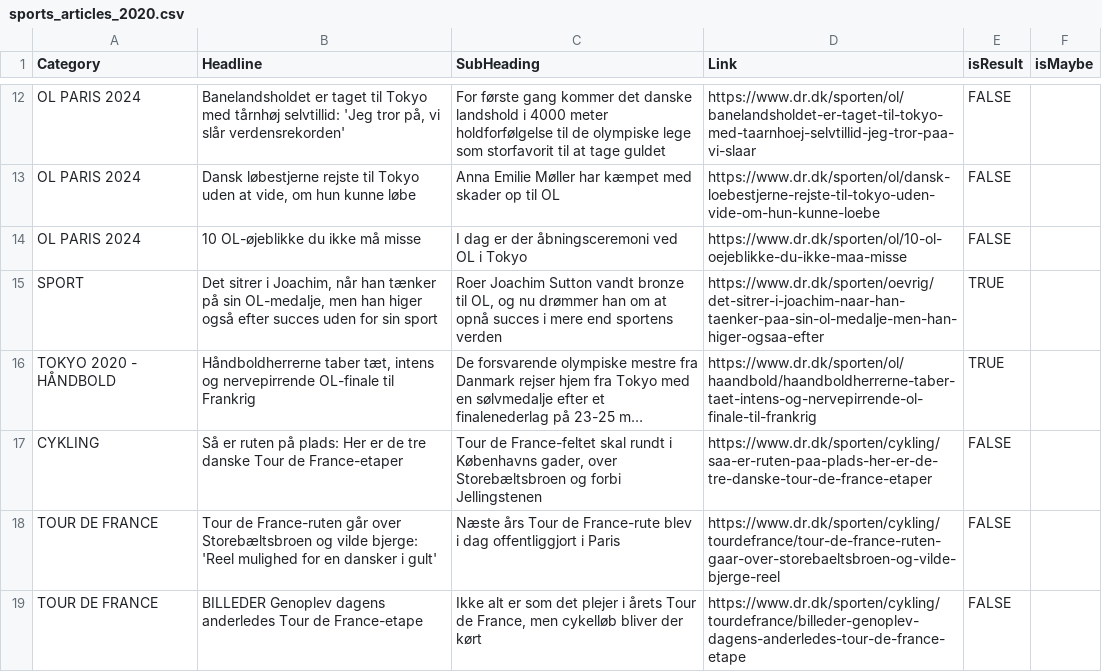
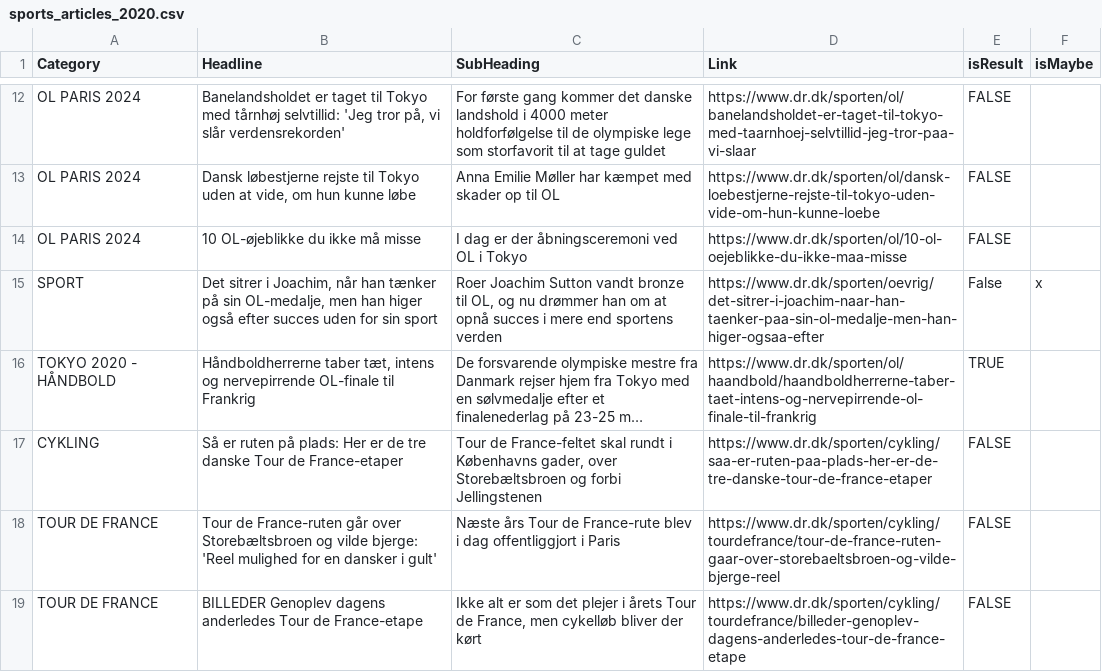
Before and after one commit to senner007/Sports-Block, a CSV file: articles/sports_articles_2020.csv, drawn as a sheet; only a part is shown, gaps mark what is left out; long unchanged cells end in …; the diff names each change by its address in the sheet, - before the commit and + after, or states it on an @@ line.

```diff
--- a/articles/sports_articles_2020.csv
+++ b/articles/sports_articles_2020.csv
-E15 (isResult): TRUE
+E15 (isResult): False
-F15 (isMaybe): (empty)
+F15 (isMaybe): x
```
Also changed, not shown: articles/sports_articles_2022.csv, articles/sports_articles_tv2.csv, 8 other files.
